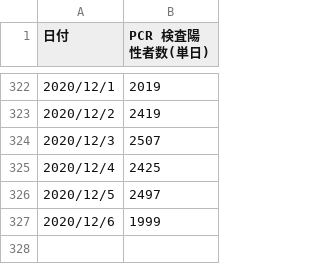
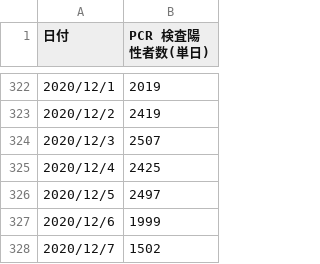
Before and after one commit to ume77/covid_19_jp_statistic, a CSV file: pcr_positive_daily.csv, drawn as a sheet; only a part is shown, gaps mark what is left out; the diff names each change by its address in the sheet, - before the commit and + after, or states it on an @@ line.

```diff
--- a/pcr_positive_daily.csv
+++ b/pcr_positive_daily.csv
+row 328: 2020/12/7 | 1502
```
Also changed, not shown: death_total.csv.
